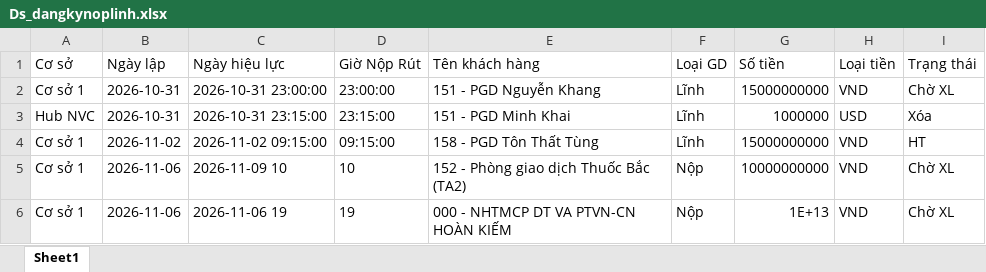
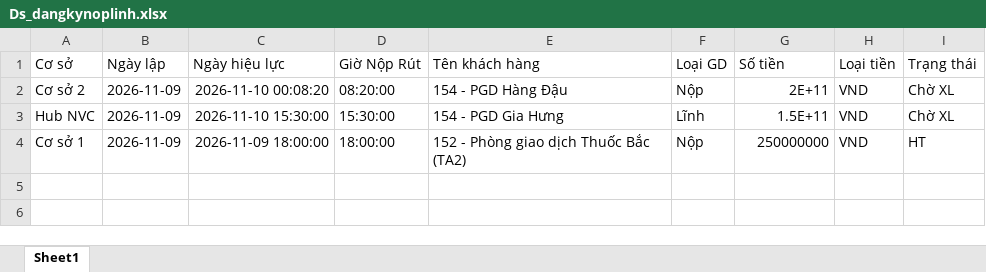
Before and after one commit to tronghv2005-collab/H-Th-ng-Qu-n-L-Kho-Qu-, an Excel workbook: data_source/Ds_dangkynoplinh.xlsx, sheet Sheet1, drawn as a sheet; values as stored, in another font and other column widths than the file's, no borders; removed rows and columns are numbered as before the commit, all else as after; the diff names each change by its address in the sheet, - before the commit and + after, or states it on an @@ line.

Commit message:
cap nhat code nhapdknoplinh va file du lieu excel

```diff
--- a/data_source/Ds_dangkynoplinh.xlsx (sheet Sheet1)
+++ b/data_source/Ds_dangkynoplinh.xlsx (sheet Sheet1)
+row 2: Cơ sở 2 | 2026-11-09 | 2026-11-10 00:08:20 | 08:20:00 | 154 - PGD Hàng Đậu | Nộp | 2E+11 | VND | Chờ XL
-A3 (Cơ sở): Cơ sở 1
+A3 (Cơ sở): Hub NVC
-B3 (Ngày lập): 2026-10-31
+B3 (Ngày lập): 2026-11-09
-C3 (Ngày hiệu lực): 2026-10-31 23:00:00
+C3 (Ngày hiệu lực): 2026-11-10 15:30:00
-D3 (Giờ Nộp Rút): 23:00:00
+D3 (Giờ Nộp Rút): 15:30:00
-E3 (Tên khách hàng): 151 - PGD Nguyễn Khang
+E3 (Tên khách hàng): 154 - PGD Gia Hưng
-G3 (Số tiền): 15000000000
+G3 (Số tiền): 1.5E+11
-row 3: Hub NVC | 2026-10-31 | 2026-10-31 23:15:00 | 23:15:00 | 151 - PGD Minh Khai | Lĩnh | 1000000 | USD | Xóa
-row 4: Cơ sở 1 | 2026-11-02 | 2026-11-02 09:15:00 | 09:15:00 | 158 - PGD Tôn Thất Tùng | Lĩnh | 15000000000 | VND | HT
-B4 (Ngày lập): 2026-11-06
+B4 (Ngày lập): 2026-11-09
-C4 (Ngày hiệu lực): 2026-11-09 10
+C4 (Ngày hiệu lực): 2026-11-09 18:00:00
-D4 (Giờ Nộp Rút): 10
+D4 (Giờ Nộp Rút): 18:00:00
-G4 (Số tiền): 10000000000
+G4 (Số tiền): 250000000
-I4 (Trạng thái): Chờ XL
+I4 (Trạng thái): HT
-row 6: Cơ sở 1 | 2026-11-06 | 2026-11-06 19 | 19 | 000 - NHTMCP DT VA PTVN-CN HOÀN KIẾM | Nộp | 1E+13 | VND | Chờ XL
```
Also changed, not shown: 1 other file.
